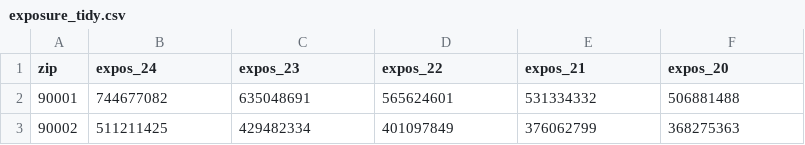
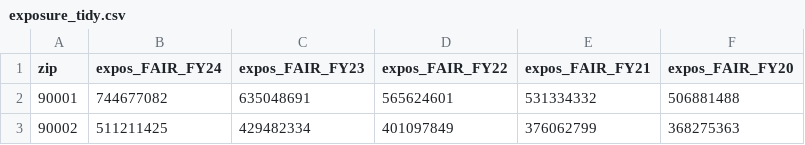
Before and after one commit to jmwingenroth/extract-table-from-pdf, a CSV file: data/exposure_tidy.csv, drawn as a sheet; only a part is shown.

Commit message:
Update FAIR exposure column names

```diff
--- a/data/exposure_tidy.csv
+++ b/data/exposure_tidy.csv
@@ -1,2 +1,2 @@
-zip,expos_24,expos_23,expos_22,expos_21,expos_20
+zip,expos_FAIR_FY24,expos_FAIR_FY23,expos_FAIR_FY22,expos_FAIR_FY21,expos_FAIR_FY20
 90001,744677082,635048691,565624601,531334332,506881488
```
Also changed, not shown: 2 other files.
